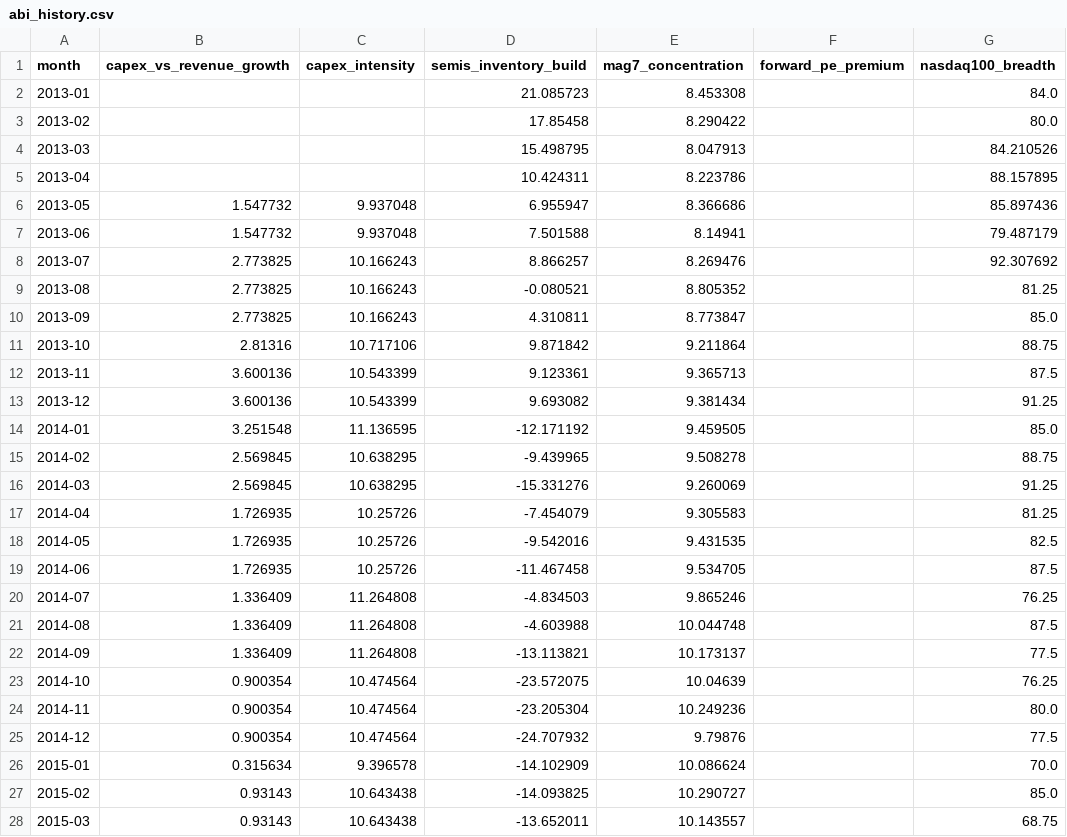
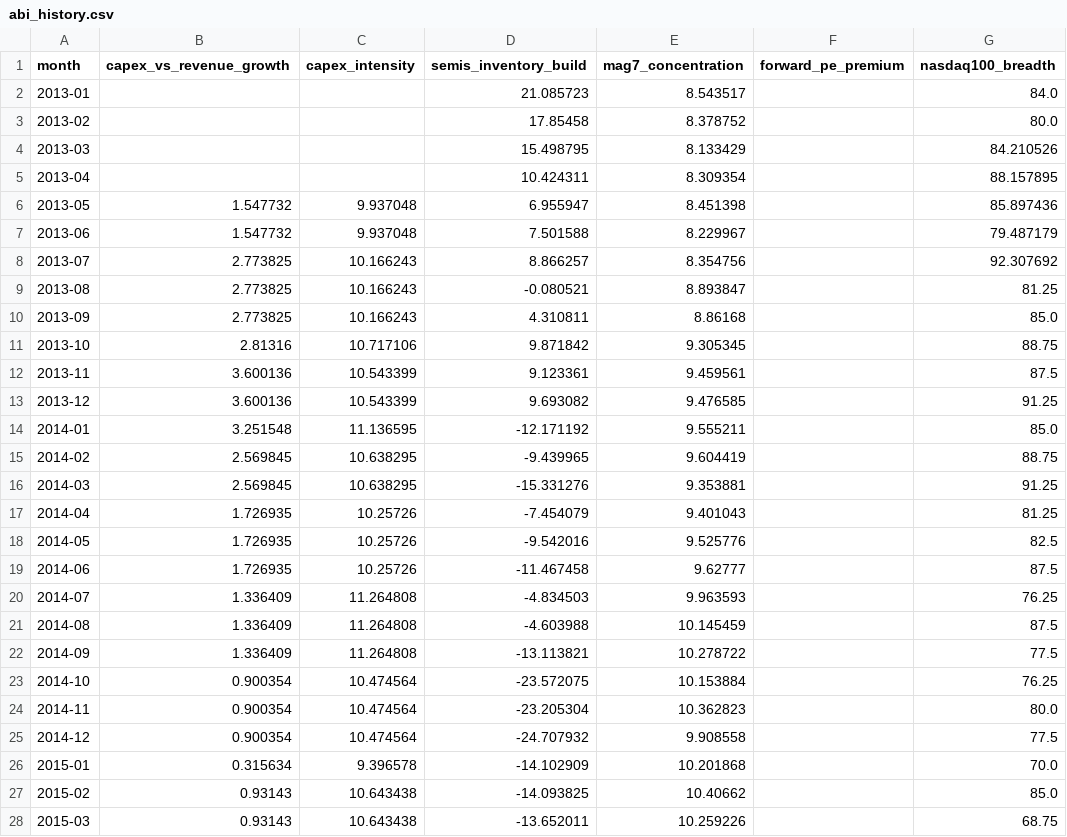
Before and after one commit to dlockar1mtg/MacroIntelligencePlatform, a CSV file: state/abi_history.csv, drawn as a sheet; only a part is shown; the diff covers the shown part only; the diff names each change by its address in the sheet, - before the commit and + after, or states it on an @@ line.

```diff
--- a/state/abi_history.csv
+++ b/state/abi_history.csv
-E2 (mag7_concentration): 8.453308
+E2 (mag7_concentration): 8.543517
-E3 (mag7_concentration): 8.290422
+E3 (mag7_concentration): 8.378752
-E4 (mag7_concentration): 8.047913
+E4 (mag7_concentration): 8.133429
-E5 (mag7_concentration): 8.223786
+E5 (mag7_concentration): 8.309354
-E6 (mag7_concentration): 8.366686
+E6 (mag7_concentration): 8.451398
-E7 (mag7_concentration): 8.14941
+E7 (mag7_concentration): 8.229967
-E8 (mag7_concentration): 8.269476
+E8 (mag7_concentration): 8.354756
-E9 (mag7_concentration): 8.805352
+E9 (mag7_concentration): 8.893847
-E10 (mag7_concentration): 8.773847
+E10 (mag7_concentration): 8.86168
-E11 (mag7_concentration): 9.211864
+E11 (mag7_concentration): 9.305345
-E12 (mag7_concentration): 9.365713
+E12 (mag7_concentration): 9.459561
-E13 (mag7_concentration): 9.381434
+E13 (mag7_concentration): 9.476585
-E14 (mag7_concentration): 9.459505
+E14 (mag7_concentration): 9.555211
-E15 (mag7_concentration): 9.508278
+E15 (mag7_concentration): 9.604419
-E16 (mag7_concentration): 9.260069
+E16 (mag7_concentration): 9.353881
-E17 (mag7_concentration): 9.305583
+E17 (mag7_concentration): 9.401043
-E18 (mag7_concentration): 9.431535
+E18 (mag7_concentration): 9.525776
-E19 (mag7_concentration): 9.534705
+E19 (mag7_concentration): 9.62777
-E20 (mag7_concentration): 9.865246
+E20 (mag7_concentration): 9.963593
-E21 (mag7_concentration): 10.044748
+E21 (mag7_concentration): 10.145459
-E22 (mag7_concentration): 10.173137
+E22 (mag7_concentration): 10.278722
-E23 (mag7_concentration): 10.04639
+E23 (mag7_concentration): 10.153884
-E24 (mag7_concentration): 10.249236
+E24 (mag7_concentration): 10.362823
-E25 (mag7_concentration): 9.79876
+E25 (mag7_concentration): 9.908558
-E26 (mag7_concentration): 10.086624
+E26 (mag7_concentration): 10.201868
-E27 (mag7_concentration): 10.290727
+E27 (mag7_concentration): 10.40662
-E28 (mag7_concentration): 10.143557
+E28 (mag7_concentration): 10.259226
```
Also changed, not shown: 141 edited cells elsewhere in this file, state/abi_estimates.csv, state/rsi_history.csv, 7 other files.
